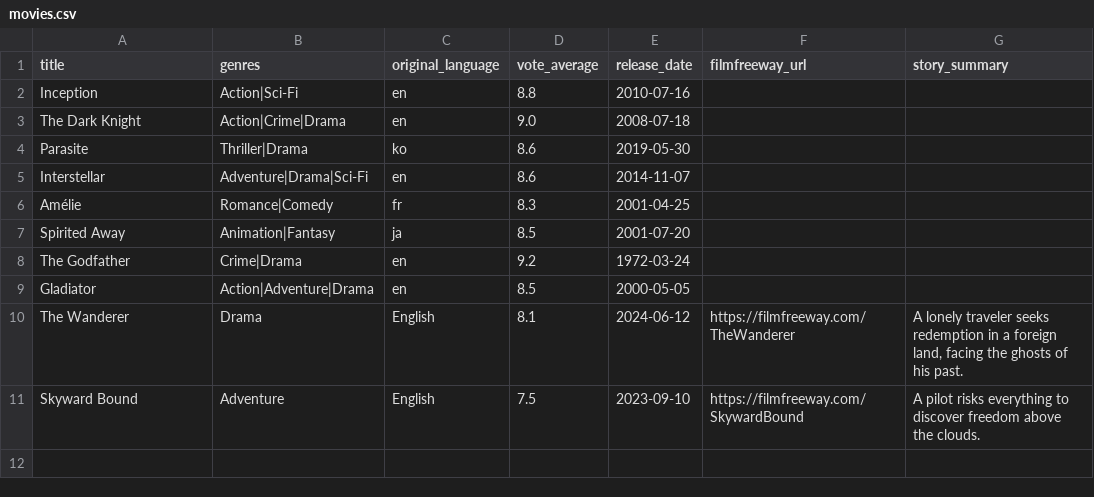
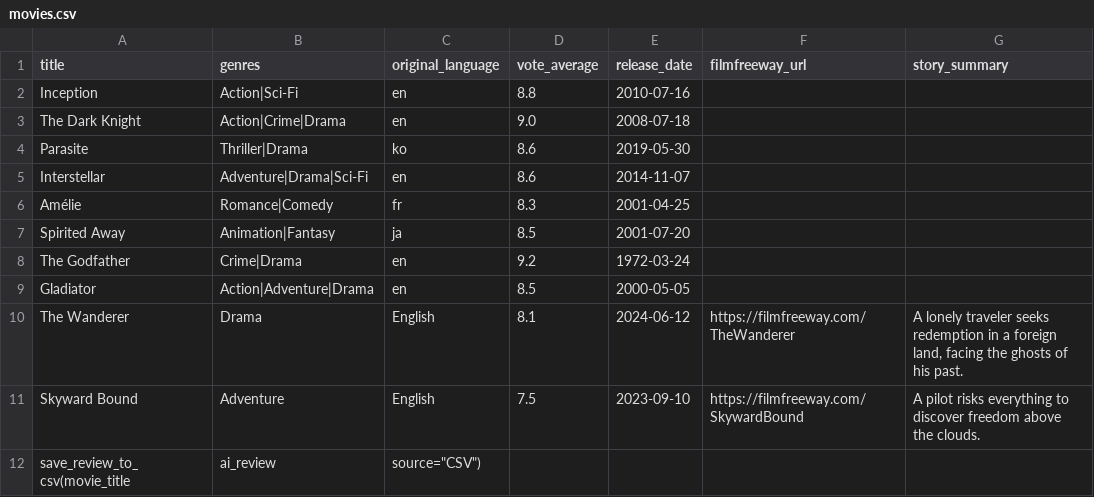
Before and after one commit to budda-star9/FlickFinder-Film-Reviewer, a CSV file: movies.csv, drawn as a sheet; the diff names each change by its address in the sheet, - before the commit and + after, or states it on an @@ line.

```diff
--- a/movies.csv
+++ b/movies.csv
+row 12: save_review_to_csv(movie_title | ai_review | source="CSV")
```
Also changed, not shown: 3 other files.
